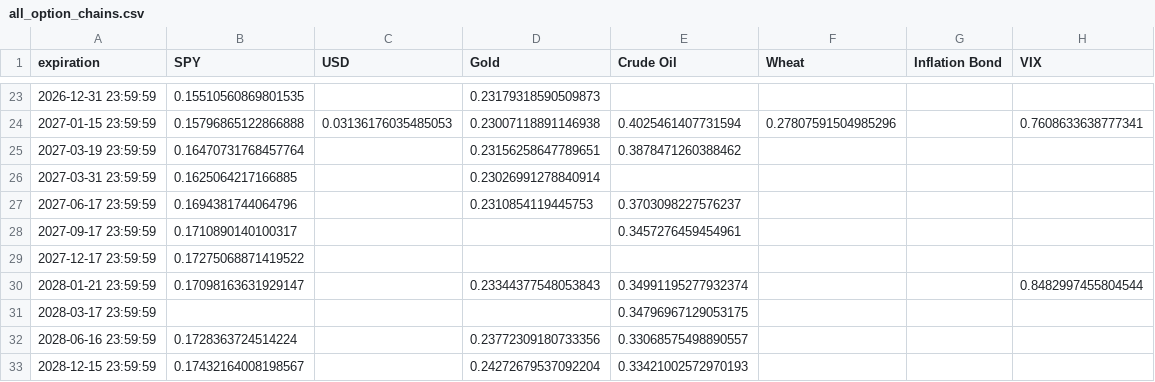
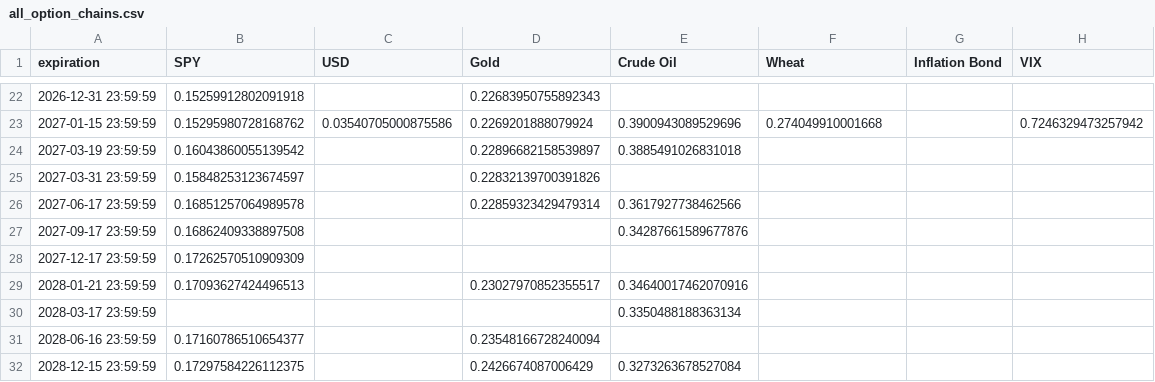
Before and after one commit to Gab1trs/Market-Dashboard, a CSV file: options/all_option_chains.csv, drawn as a sheet; only a part is shown, gaps mark what is left out; the diff covers the shown part only.

```diff
--- a/options/all_option_chains.csv
+++ b/options/all_option_chains.csv
@@ -23,11 +22,11 @@ expiration,SPY,USD,Gold,Crude Oil,Wheat,Inflation Bond,VIX
-2026-12-31 23:59:59,0.15510560869801535,,0.23179318590509873,,,,
-2027-01-15 23:59:59,0.15796865122866888,0.03136176035485053,0.23007118891146938,0.4025461407731594,0.27807591504985296,,0.7608633638777341
-2027-03-19 23:59:59,0.16470731768457764,,0.23156258647789651,0.3878471260388462,,,
-2027-03-31 23:59:59,0.1625064217166885,,0.23026991278840914,,,,
-2027-06-17 23:59:59,0.1694381744064796,,0.2310854119445753,0.3703098227576237,,,
-2027-09-17 23:59:59,0.1710890140100317,,,0.3457276459454961,,,
-2027-12-17 23:59:59,0.17275068871419522,,,,,,
-2028-01-21 23:59:59,0.17098163631929147,,0.23344377548053843,0.34991195277932374,,,0.8482997455804544
-2028-03-17 23:59:59,,,,0.34796967129053175,,,
-2028-06-16 23:59:59,0.1728363724514224,,0.23772309180733356,0.33068575498890557,,,
-2028-12-15 23:59:59,0.17432164008198567,,0.24272679537092204,0.33421002572970193,,,
+2026-12-31 23:59:59,0.15259912802091918,,0.22683950755892343,,,,
+2027-01-15 23:59:59,0.15295980728168762,0.03540705000875586,0.2269201888079924,0.3900943089529696,0.274049910001668,,0.7246329473257942
+2027-03-19 23:59:59,0.16043860055139542,,0.22896682158539897,0.3885491026831018,,,
+2027-03-31 23:59:59,0.15848253123674597,,0.22832139700391826,,,,
+2027-06-17 23:59:59,0.16851257064989578,,0.22859323429479314,0.3617927738462566,,,
+2027-09-17 23:59:59,0.16862409338897508,,,0.34287661589677876,,,
+2027-12-17 23:59:59,0.17262570510909309,,,,,,
+2028-01-21 23:59:59,0.17093627424496513,,0.23027970852355517,0.34640017462070916,,,
+2028-03-17 23:59:59,,,,0.3350488188363134,,,
+2028-06-16 23:59:59,0.17160786510654377,,0.23548166728240094,,,,
+2028-12-15 23:59:59,0.17297584226112375,,0.2426674087006429,0.3273263678527084,,,
```
Also changed, not shown: 1 removed row and 60 edited cells elsewhere in this file, data/SPY_data.csv, data/all_assets_prices.csv, 42 other files.
